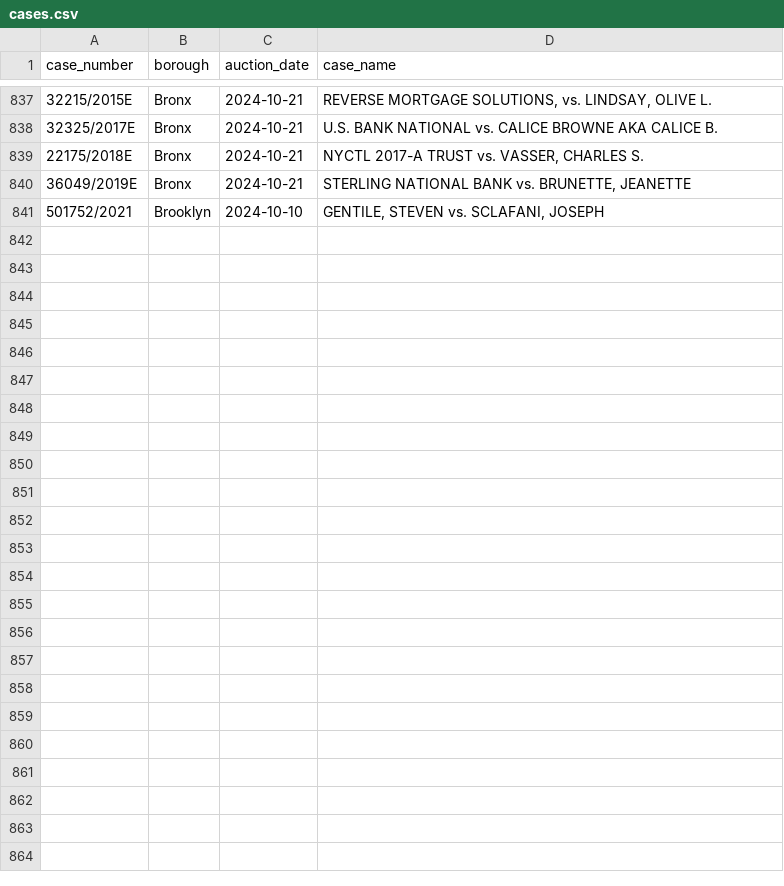
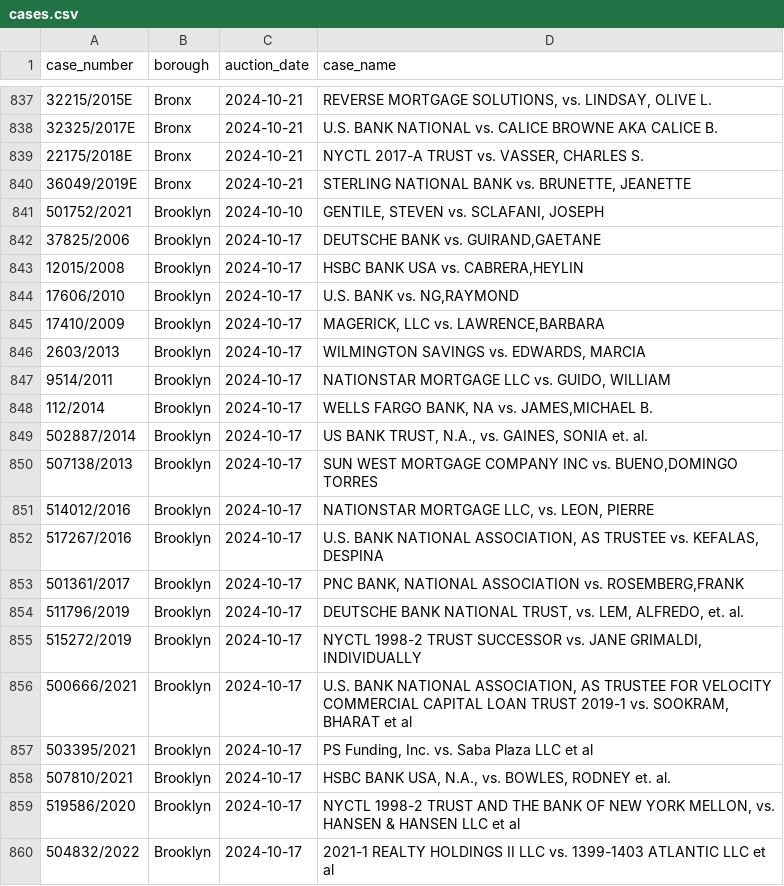
Before and after one commit to ivoytov/manhattan, a CSV file: foreclosures/cases.csv, drawn as a sheet; only a part is shown, gaps mark what is left out; the diff covers the shown part only.

```diff
--- a/foreclosures/cases.csv
+++ b/foreclosures/cases.csv
@@ -841 +841,20 @@ case_number,borough,auction_date,case_name
 501752/2021,Brooklyn,2024-10-10,"GENTILE, STEVEN vs. SCLAFANI, JOSEPH"
+37825/2006,Brooklyn,2024-10-17,"DEUTSCHE BANK vs. GUIRAND,GAETANE"
+12015/2008,Brooklyn,2024-10-17,"HSBC BANK USA vs. CABRERA,HEYLIN"
+17606/2010,Brooklyn,2024-10-17,"U.S. BANK vs. NG,RAYMOND"
+17410/2009,Brooklyn,2024-10-17,"MAGERICK, LLC vs. LAWRENCE,BARBARA"
+2603/2013,Brooklyn,2024-10-17,"WILMINGTON SAVINGS vs. EDWARDS, MARCIA"
+9514/2011,Brooklyn,2024-10-17,"NATIONSTAR MORTGAGE LLC vs. GUIDO, WILLIAM"
+112/2014,Brooklyn,2024-10-17,"WELLS FARGO BANK, NA vs. JAMES,MICHAEL B."
+502887/2014,Brooklyn,2024-10-17,"US BANK TRUST, N.A., vs. GAINES, SONIA et. al."
+507138/2013,Brooklyn,2024-10-17,"SUN WEST MORTGAGE COMPANY INC vs. BUENO,DOMINGO TORRES"
+514012/2016,Brooklyn,2024-10-17,"NATIONSTAR MORTGAGE LLC, vs. LEON, PIERRE"
+517267/2016,Brooklyn,2024-10-17,"U.S. BANK NATIONAL ASSOCIATION, AS TRUSTEE vs. KEFALAS, DESPINA"
+501361/2017,Brooklyn,2024-10-17,"PNC BANK, NATIONAL ASSOCIATION vs. ROSEMBERG,FRANK"
+511796/2019,Brooklyn,2024-10-17,"DEUTSCHE BANK NATIONAL TRUST, vs. LEM, ALFREDO, et. al."
+515272/2019,Brooklyn,2024-10-17,"NYCTL 1998-2 TRUST SUCCESSOR vs. JANE GRIMALDI, INDIVIDUALLY"
+500666/2021,Brooklyn,2024-10-17,"U.S. BANK NATIONAL ASSOCIATION, AS TRUSTEE FOR VELOCITY COMMERCIAL CAPITAL LOAN TRUST 2019-1 vs. SOOKRAM, BHARAT et al"
+503395/2021,Brooklyn,2024-10-17,"PS Funding, Inc. vs. Saba Plaza LLC et al"
+507810/2021,Brooklyn,2024-10-17,"HSBC BANK USA, N.A., vs. BOWLES, RODNEY et. al."
+519586/2020,Brooklyn,2024-10-17,"NYCTL 1998-2 TRUST AND THE BANK OF NEW YORK MELLON, vs. HANSEN & HANSEN LLC et al"
+504832/2022,Brooklyn,2024-10-17,2021-1 REALTY HOLDINGS II LLC vs. 1399-1403 ATLANTIC LLC et al
```
Also changed, not shown: 10 added rows elsewhere in this file, foreclosures/auction_sales.csv, foreclosures/bids.csv, 32 other files.
